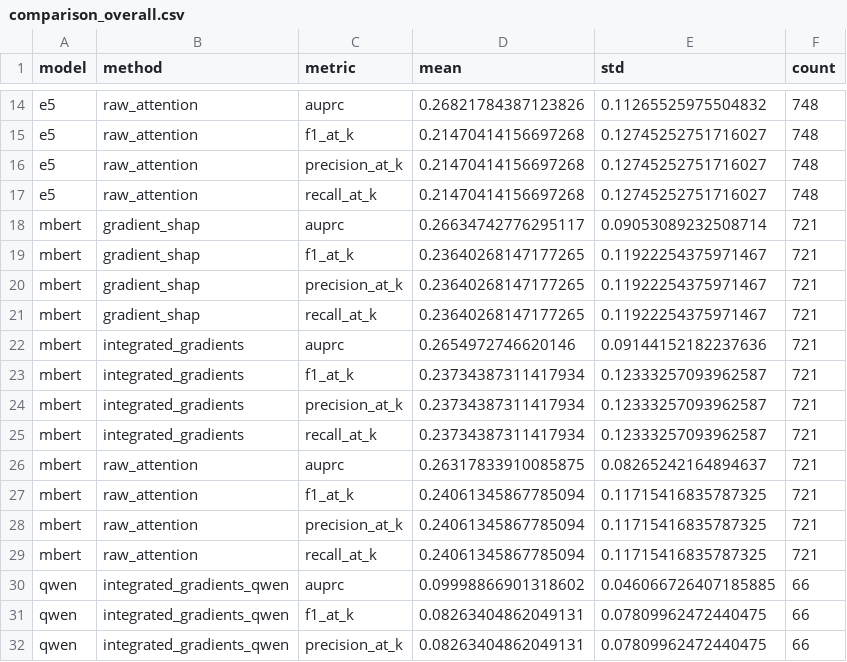
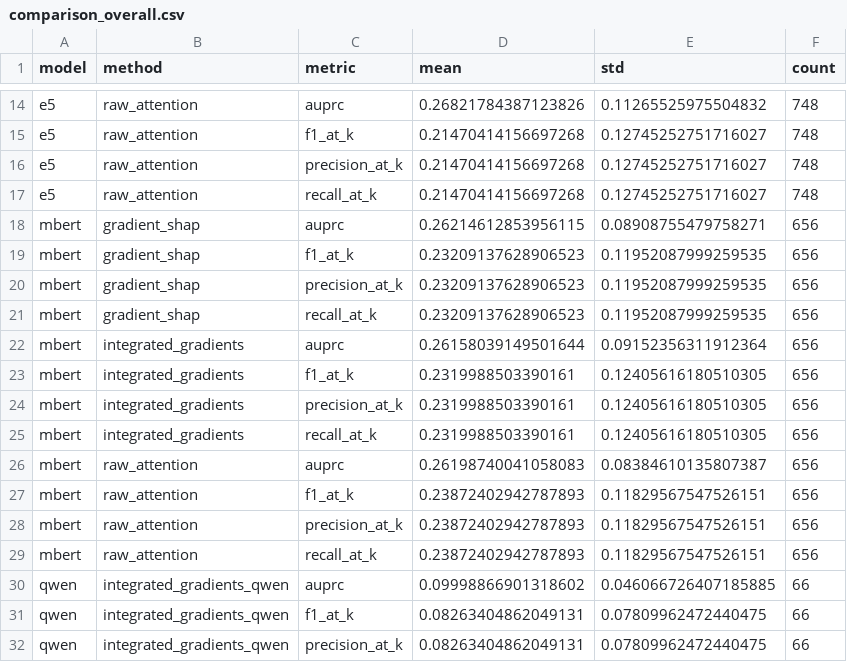
Before and after one commit to Owais-Mahmood/Interpretating-Readability-Evaluation-with-Explainable-AI, a CSV file: Task2/explainability-pipeline/outputs/tables/comparison_overall.csv, drawn as a sheet; only a part is shown, gaps mark what is left out.

```diff
--- a/Task2/explainability-pipeline/outputs/tables/comparison_overall.csv
+++ b/Task2/explainability-pipeline/outputs/tables/comparison_overall.csv
@@ -17,14 +17,14 @@ e5,raw_attention,precision_at_k,0.21470414156697268,0.12745252751716027,748
 e5,raw_attention,recall_at_k,0.21470414156697268,0.12745252751716027,748
-mbert,gradient_shap,auprc,0.26634742776295117,0.09053089232508714,721
-mbert,gradient_shap,f1_at_k,0.23640268147177265,0.11922254375971467,721
-mbert,gradient_shap,precision_at_k,0.23640268147177265,0.11922254375971467,721
-mbert,gradient_shap,recall_at_k,0.23640268147177265,0.11922254375971467,721
-mbert,integrated_gradients,auprc,0.2654972746620146,0.09144152182237636,721
-mbert,integrated_gradients,f1_at_k,0.23734387311417934,0.12333257093962587,721
-mbert,integrated_gradients,precision_at_k,0.23734387311417934,0.12333257093962587,721
-mbert,integrated_gradients,recall_at_k,0.23734387311417934,0.12333257093962587,721
-mbert,raw_attention,auprc,0.26317833910085875,0.08265242164894637,721
-mbert,raw_attention,f1_at_k,0.24061345867785094,0.11715416835787325,721
-mbert,raw_attention,precision_at_k,0.24061345867785094,0.11715416835787325,721
-mbert,raw_attention,recall_at_k,0.24061345867785094,0.11715416835787325,721
+mbert,gradient_shap,auprc,0.26214612853956115,0.08908755479758271,656
+mbert,gradient_shap,f1_at_k,0.23209137628906523,0.11952087999259535,656
+mbert,gradient_shap,precision_at_k,0.23209137628906523,0.11952087999259535,656
+mbert,gradient_shap,recall_at_k,0.23209137628906523,0.11952087999259535,656
+mbert,integrated_gradients,auprc,0.26158039149501644,0.09152356311912364,656
+mbert,integrated_gradients,f1_at_k,0.2319988503390161,0.12405616180510305,656
+mbert,integrated_gradients,precision_at_k,0.2319988503390161,0.12405616180510305,656
+mbert,integrated_gradients,recall_at_k,0.2319988503390161,0.12405616180510305,656
+mbert,raw_attention,auprc,0.26198740041058083,0.08384610135807387,656
+mbert,raw_attention,f1_at_k,0.23872402942787893,0.11829567547526151,656
+mbert,raw_attention,precision_at_k,0.23872402942787893,0.11829567547526151,656
+mbert,raw_attention,recall_at_k,0.23872402942787893,0.11829567547526151,656
 qwen,integrated_gradients_qwen,auprc,0.09998866901318602,0.046066726407185885,66
```
Also changed, not shown: Task2/explainability-pipeline/outputs/tables/comparison_per_strategy.csv, 3 other files.
